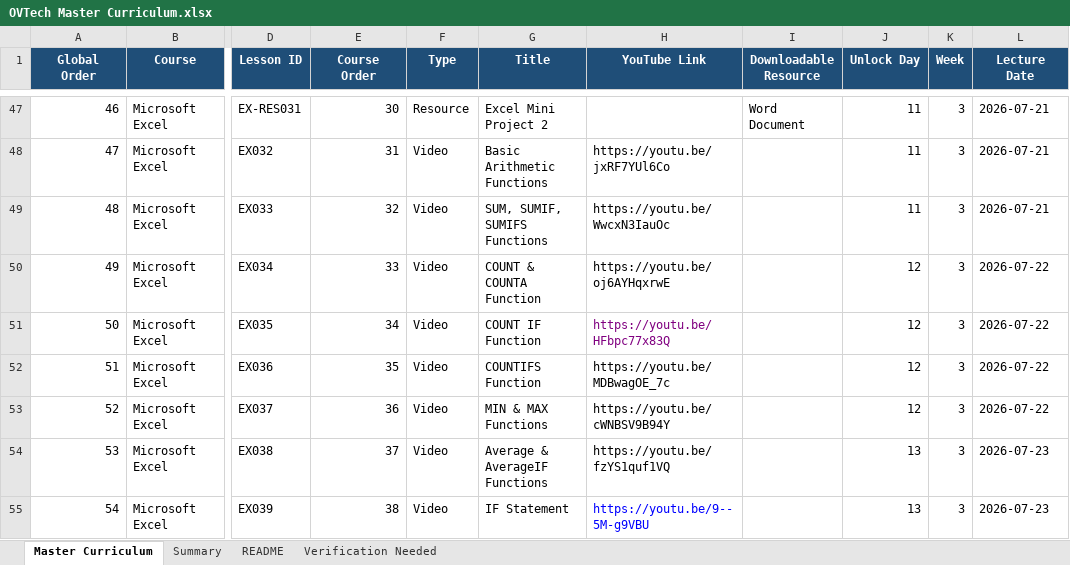
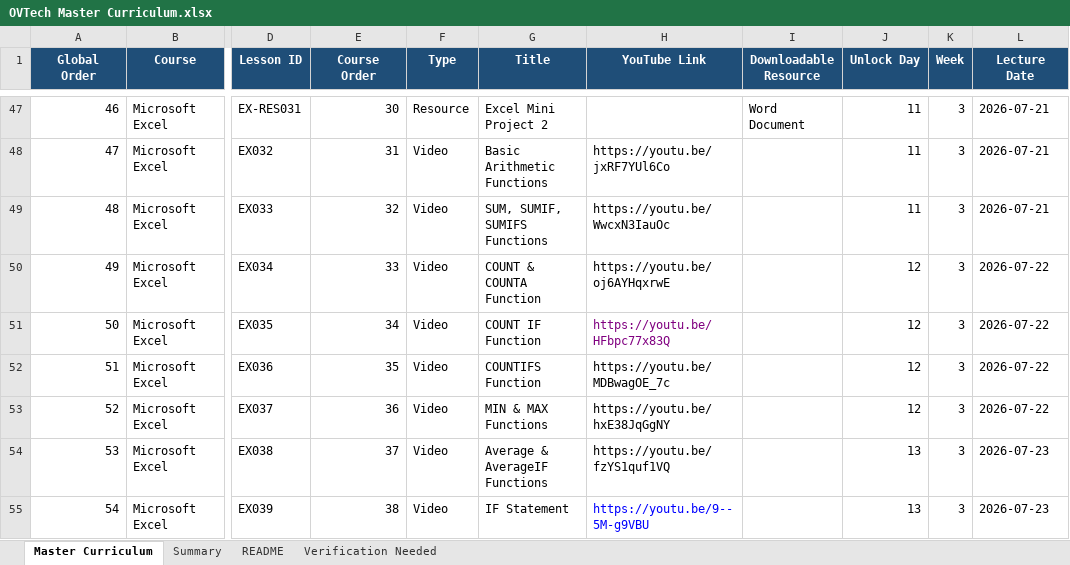
Before and after one commit to DavidOneVoice/ovtechacademy, an Excel workbook: data/OVTech Master Curriculum.xlsx, sheet Master Curriculum, drawn as a sheet; only a part is shown, gaps mark what is left out; values as stored, in another font and other column widths than the file's, no borders; table styles not drawn; the diff covers the shown part only; the diff names each change by its address in the sheet, - before the commit and + after, or states it on an @@ line.

Commit message:
Updated curriculum and added DAX Manual

```diff
--- a/data/OVTech Master Curriculum.xlsx (sheet Master Curriculum)
+++ b/data/OVTech Master Curriculum.xlsx (sheet Master Curriculum)
-H53 (YouTube Link): https://youtu.be/cWNBSV9B94Y
+H53 (YouTube Link): https://youtu.be/hxE38JqGgNY
```
Also changed, not shown: 1 added row, 8 edited cells and row numbers in column A elsewhere in this sheet, 1 other file.
